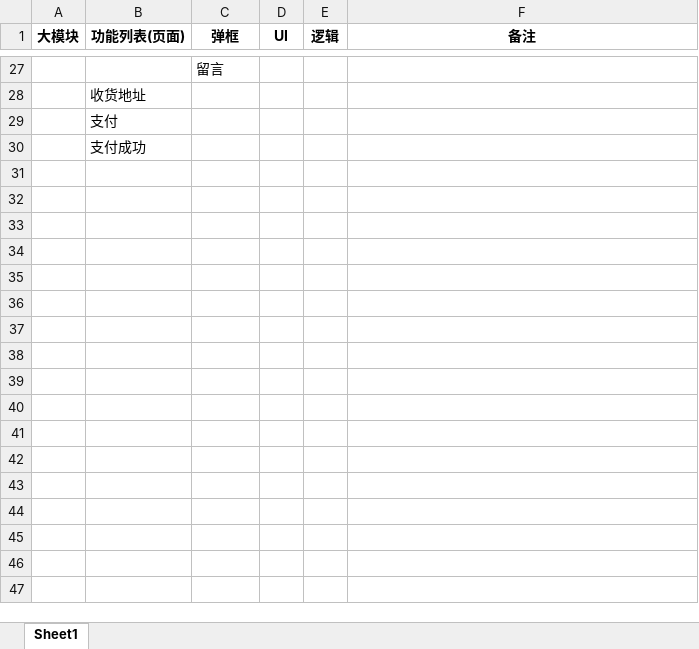
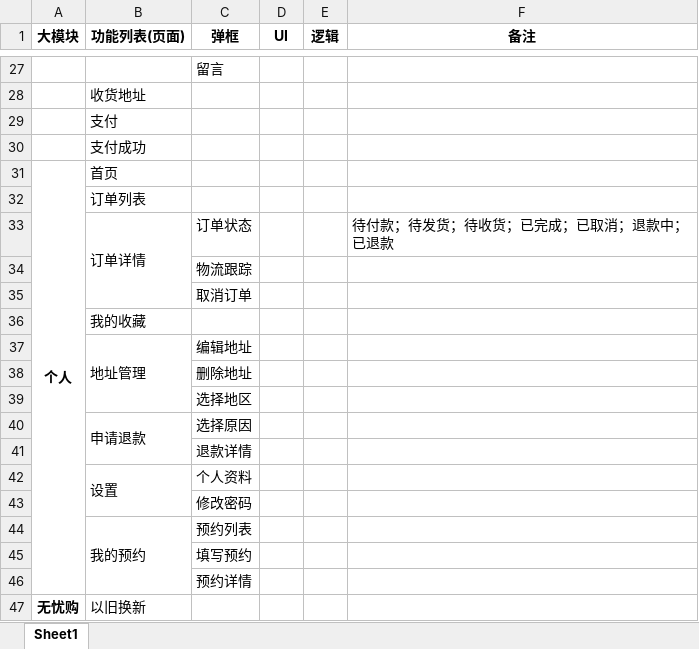
Before and after one commit to cckamei/hizuan, an Excel workbook: CC/CC进度.xlsx, sheet Sheet1, drawn as a sheet; only a part is shown, gaps mark what is left out; values as stored, in another font and other column widths than the file's, no borders; the diff names each change by its address in the sheet, - before the commit and + after, or states it on an @@ line.

```diff
--- a/CC/CC进度.xlsx (sheet Sheet1)
+++ b/CC/CC进度.xlsx (sheet Sheet1)
+row 31: 个人 | 首页
+row 32:  | 订单列表
+row 33:  | 订单详情 | 订单状态 |  |  | 待付款；待发货；待收货；已完成；已取消；退款中；已退款
+row 34:  |  | 物流跟踪
+row 35:  |  | 取消订单
+row 36:  | 我的收藏
+row 37:  | 地址管理 | 编辑地址
+row 38:  |  | 删除地址
+row 39:  |  | 选择地区
+row 40:  | 申请退款 | 选择原因
+row 41:  |  | 退款详情
+row 42:  | 设置 | 个人资料
+row 43:  |  | 修改密码
+row 44:  | 我的预约 | 预约列表
+row 45:  |  | 填写预约
+row 46:  |  | 预约详情
+row 47: 无忧购 | 以旧换新
```
Also changed, not shown: 17 other files.
